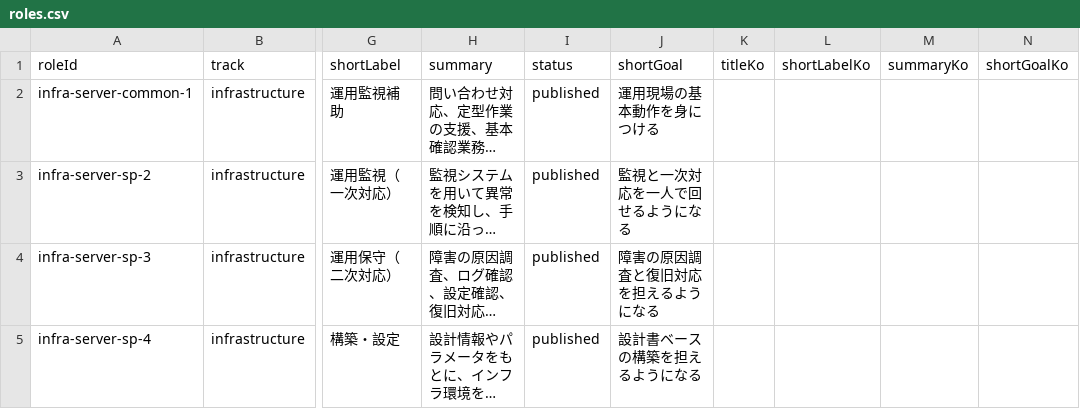
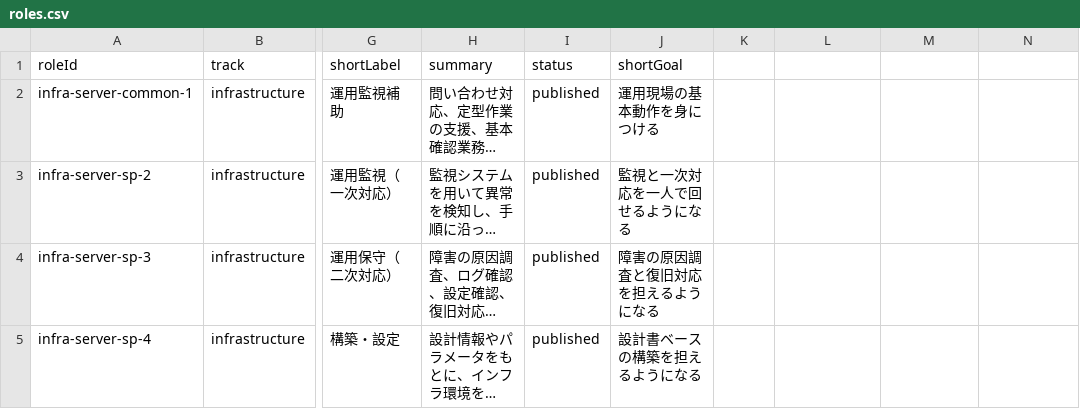
Before and after one commit to pletech/career-v2, a CSV file: public/data/roles.csv, drawn as a sheet; only a part is shown, gaps mark what is left out; long unchanged cells end in …; the diff names each change by its address in the sheet, - before the commit and + after, or states it on an @@ line.

```diff
--- a/public/data/roles.csv
+++ b/public/data/roles.csv
-K1: titleKo
+K1: (empty)
-L1: shortLabelKo
+L1: (empty)
-M1: summaryKo
+M1: (empty)
-N1: shortGoalKo
+N1: (empty)
```
Also changed, not shown: public/data/abilities.csv, public/data/actions.csv, 16 other files.
